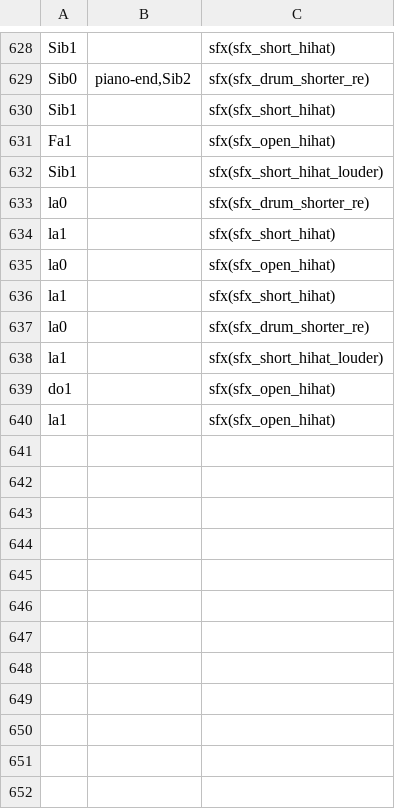
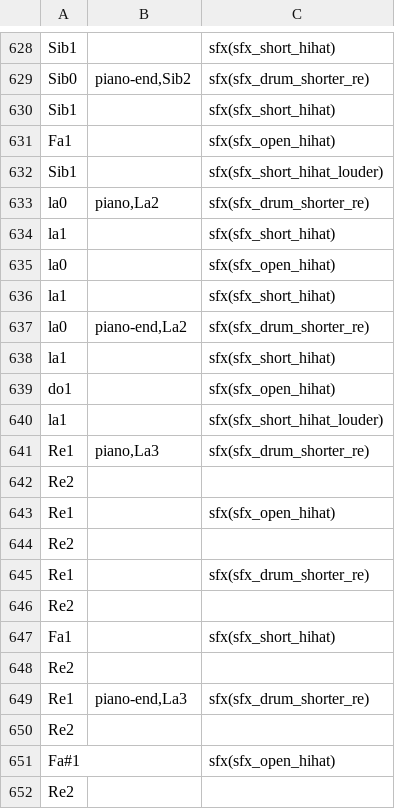
Before and after one commit to santiontanon/xspelunker2, a TSV file: data/music/xibalba.tsv, drawn as a sheet; only a part is shown, gaps mark what is left out; the shorter side is filled out with more unchanged rows; the diff covers the shown part only.

Commit message:
small improvements to xibalba and atlantis songs

```diff
--- a/data/music/xibalba.tsv
+++ b/data/music/xibalba.tsv
@@ -632,3 +632,3 @@ Fa1		sfx(sfx_open_hihat)
 Sib1		sfx(sfx_short_hihat_louder)
-la0		sfx(sfx_drum_shorter_re)
+la0	piano,La2	sfx(sfx_drum_shorter_re)
 la1		sfx(sfx_short_hihat)
@@ -636,2 +636,17 @@ la0		sfx(sfx_open_hihat)
 la1		sfx(sfx_short_hihat)
-la0		sfx(sfx_drum_shorter_re)
+la0	piano-end,La2	sfx(sfx_drum_shorter_re)
+la1		sfx(sfx_short_hihat)
+do1		sfx(sfx_open_hihat)
+la1		sfx(sfx_short_hihat_louder)
+Re1	piano,La3	sfx(sfx_drum_shorter_re)
+Re2		
+Re1		sfx(sfx_open_hihat)
+Re2		
+Re1		sfx(sfx_drum_shorter_re)
+Re2		
+Fa1		sfx(sfx_short_hihat)
+Re2		
+Re1	piano-end,La3	sfx(sfx_drum_shorter_re)
+Re2		
+Fa#1		sfx(sfx_open_hihat)
+Re2		
```
Also changed, not shown: 17 added rows and 3 edited cells elsewhere in this file, data/music/atlantis.tsv, 10 other files.
